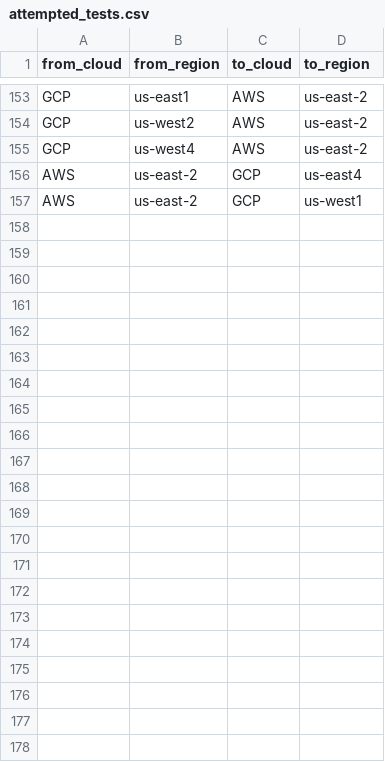
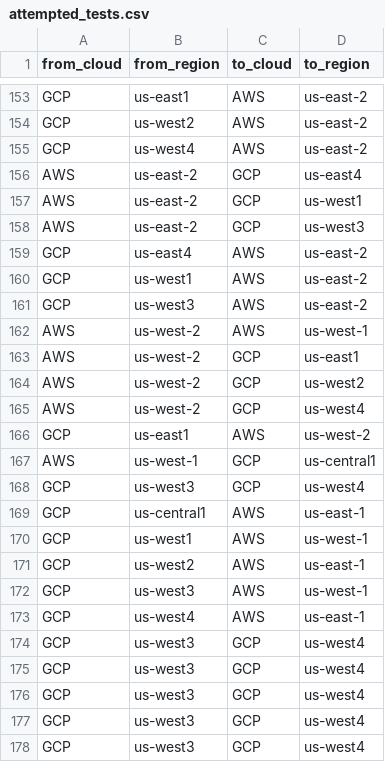
Before and after one commit to doitintl/intercloud-throughput, a CSV file: data/attempted_tests.csv, drawn as a sheet; only a part is shown, gaps mark what is left out; the diff names each change by its address in the sheet, - before the commit and + after, or states it on an @@ line.

```diff
--- a/data/attempted_tests.csv
+++ b/data/attempted_tests.csv
+row 158: AWS | us-east-2 | GCP | us-west3
+row 159: GCP | us-east4 | AWS | us-east-2
+row 160: GCP | us-west1 | AWS | us-east-2
+row 161: GCP | us-west3 | AWS | us-east-2
+row 162: AWS | us-west-2 | AWS | us-west-1
+row 163: AWS | us-west-2 | GCP | us-east1
+row 164: AWS | us-west-2 | GCP | us-west2
+row 165: AWS | us-west-2 | GCP | us-west4
+row 166: GCP | us-east1 | AWS | us-west-2
+row 167: AWS | us-west-1 | GCP | us-central1
+row 168: GCP | us-west3 | GCP | us-west4
+row 169: GCP | us-central1 | AWS | us-east-1
+row 170: GCP | us-west1 | AWS | us-west-1
+row 171: GCP | us-west2 | AWS | us-east-1
+row 172: GCP | us-west3 | AWS | us-west-1
+row 173: GCP | us-west4 | AWS | us-east-1
+row 174: GCP | us-west3 | GCP | us-west4
+row 175: GCP | us-west3 | GCP | us-west4
+row 176: GCP | us-west3 | GCP | us-west4
+row 177: GCP | us-west3 | GCP | us-west4
+row 178: GCP | us-west3 | GCP | us-west4
```
Also changed, not shown: 5 other files.
